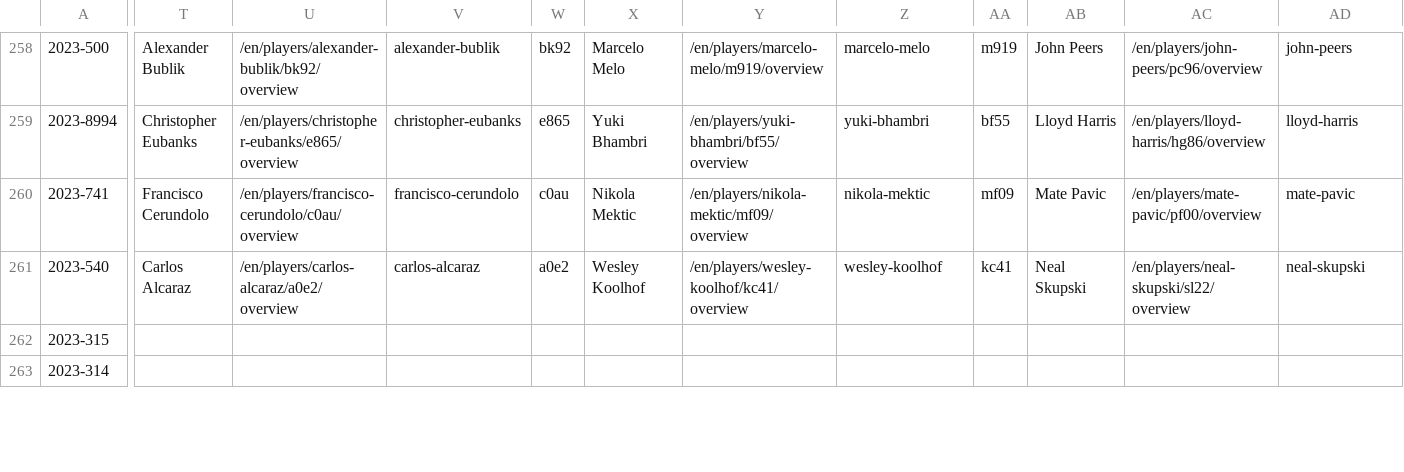
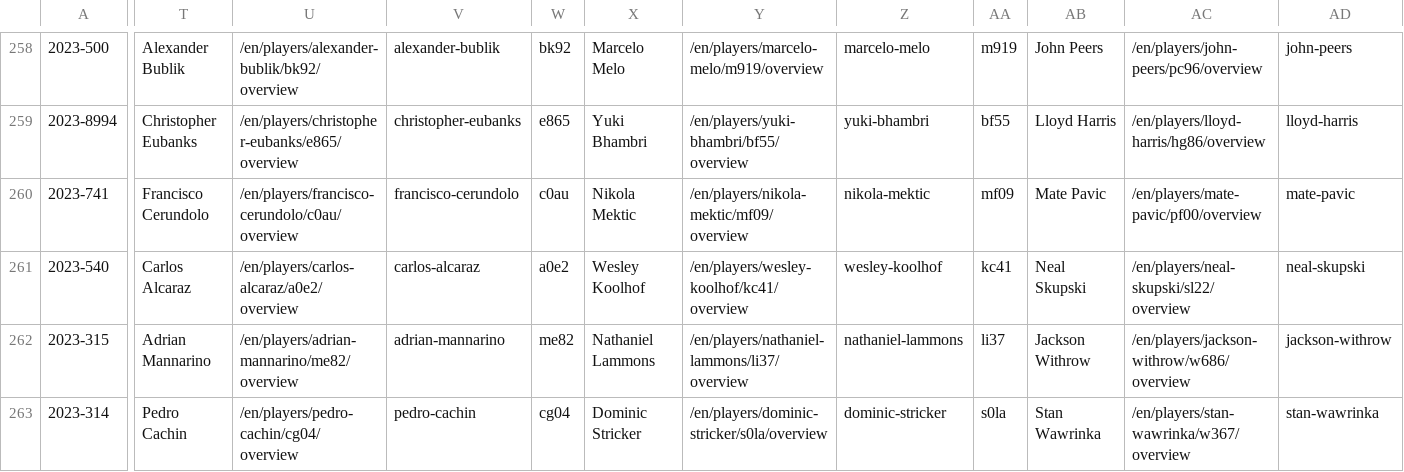
Before and after one commit to armstjc/atp-world-tour-tennis-data, a CSV file: csv/1_tournaments/tournaments_2020-2023.csv, drawn as a sheet; only a part is shown, gaps mark what is left out; the diff covers the shown part only; the diff names each change by its address in the sheet, - before the commit and + after, or states it on an @@ line.

```diff
--- a/csv/1_tournaments/tournaments_2020-2023.csv
+++ b/csv/1_tournaments/tournaments_2020-2023.csv
-T262: (empty)
+T262: Adrian Mannarino
-U262: (empty)
+U262: /en/players/adrian-mannarino/me82/overview
-V262: (empty)
+V262: adrian-mannarino
-W262: (empty)
+W262: me82
-X262: (empty)
+X262: Nathaniel Lammons
-Y262: (empty)
+Y262: /en/players/nathaniel-lammons/li37/overview
-Z262: (empty)
+Z262: nathaniel-lammons
-AA262: (empty)
+AA262: li37
-AB262: (empty)
+AB262: Jackson Withrow
-AC262: (empty)
+AC262: /en/players/jackson-withrow/w686/overview
-AD262: (empty)
+AD262: jackson-withrow
-T263: (empty)
+T263: Pedro Cachin
-U263: (empty)
+U263: /en/players/pedro-cachin/cg04/overview
-V263: (empty)
+V263: pedro-cachin
-W263: (empty)
+W263: cg04
-X263: (empty)
+X263: Dominic Stricker
-Y263: (empty)
+Y263: /en/players/dominic-stricker/s0la/overview
-Z263: (empty)
+Z263: dominic-stricker
-AA263: (empty)
+AA263: s0la
-AB263: (empty)
+AB263: Stan Wawrinka
-AC263: (empty)
+AC263: /en/players/stan-wawrinka/w367/overview
-AD263: (empty)
+AD263: stan-wawrinka
```
Also changed, not shown: 20 edited cells elsewhere in this file.
